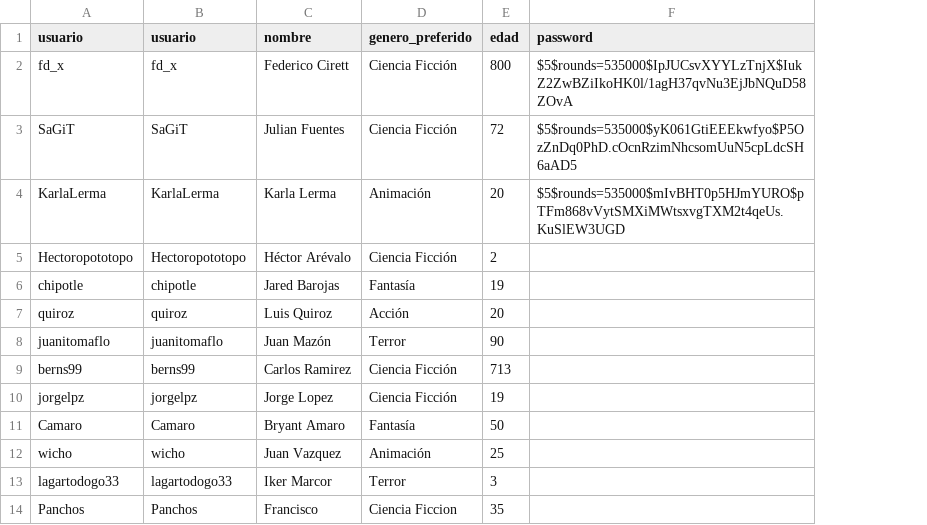
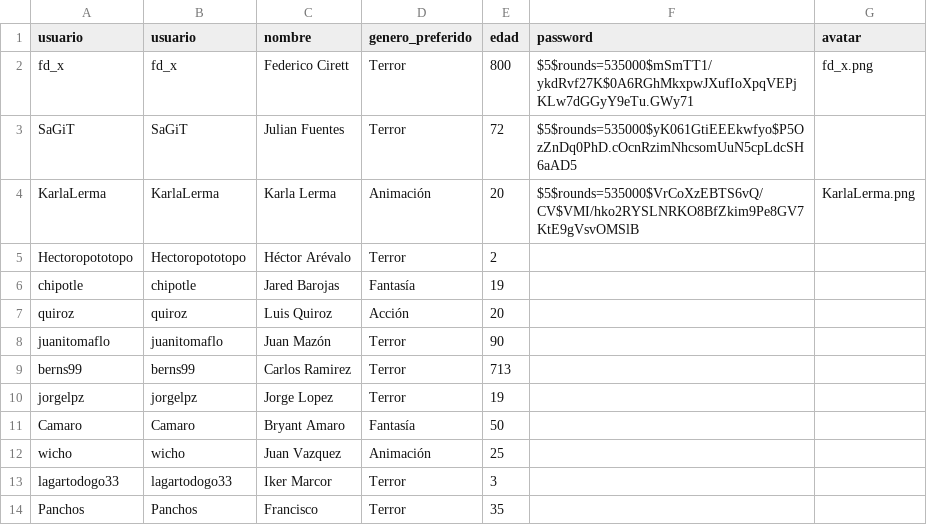
Before and after one commit to SrBard/D4, a CSV file: estrenos/cartelera_usuarios.csv, drawn as a sheet; the diff names each change by its address in the sheet, - before the commit and + after, or states it on an @@ line.

Commit message:
se siguio con lo de la paginas de registro y con lo del avatar

```diff
--- a/estrenos/cartelera_usuarios.csv
+++ b/estrenos/cartelera_usuarios.csv
+column G (avatar), rows 2-4: fd_x.png |  | KarlaLerma.png
-D2:D3 (genero_preferido): Ciencia Ficción
+D2:D3 (genero_preferido): Terror
-F2 (password): $5$rounds=535000$IpJUCsvXYYLzTnjX$IukZ2ZwBZiIkoHK0l/1agH37qvNu3EjJbNQuD58ZOvA
+F2 (password): $5$rounds=535000$mSmTT1/ykdRvf27K$0A6RGhMkxpwJXufIoXpqVEPjKLw7dGGyY9eTu.GWy71
-F4 (password): $5$rounds=535000$mIvBHT0p5HJmYURO$pTFm868vVytSMXiMWtsxvgTXM2t4qeUs.KuSlEW3UGD
+F4 (password): $5$rounds=535000$VrCoXzEBTS6vQ/CV$VMI/hko2RYSLNRKO8BfZkim9Pe8GV7KtE9gVsvOMSlB
-D5 (genero_preferido): Ciencia Ficción
+D5 (genero_preferido): Terror
-D9:D10 (genero_preferido): Ciencia Ficción
+D9:D10 (genero_preferido): Terror
-D14 (genero_preferido): Ciencia Ficcion
+D14 (genero_preferido): Terror
```
Also changed, not shown: 35 other files.
